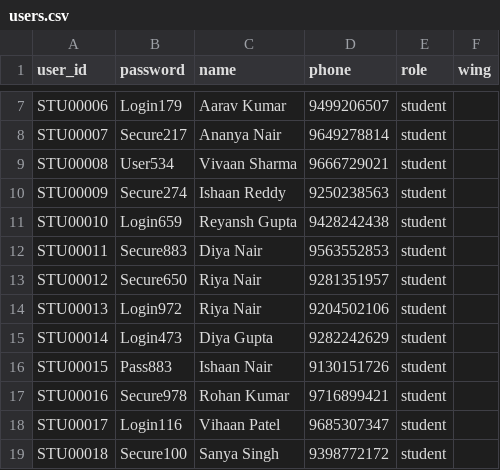
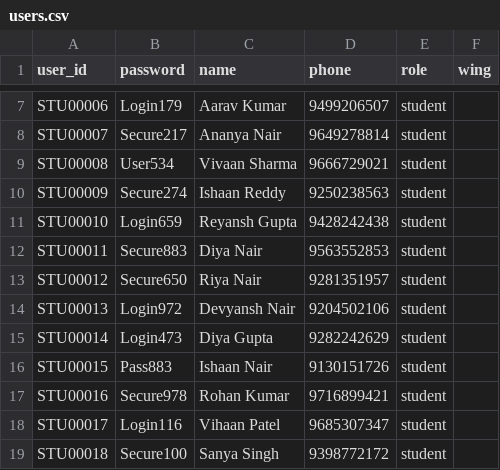
Before and after one commit to wanderingCoder95/Civic-Resolve-Intelligent-Complaint-Routing, a CSV file: project/data/users.csv, drawn as a sheet; only a part is shown, gaps mark what is left out.

```diff
--- a/project/data/users.csv
+++ b/project/data/users.csv
@@ -13,3 +13,3 @@ STU00011,Secure883,Diya Nair,9563552853,student,
 STU00012,Secure650,Riya Nair,9281351957,student,
-STU00013,Login972,Riya Nair,9204502106,student,
+STU00013,Login972,Devyansh Nair,9204502106,student,
 STU00014,Login473,Diya Gupta,9282242629,student,
```
Also changed, not shown: 2 other files.
